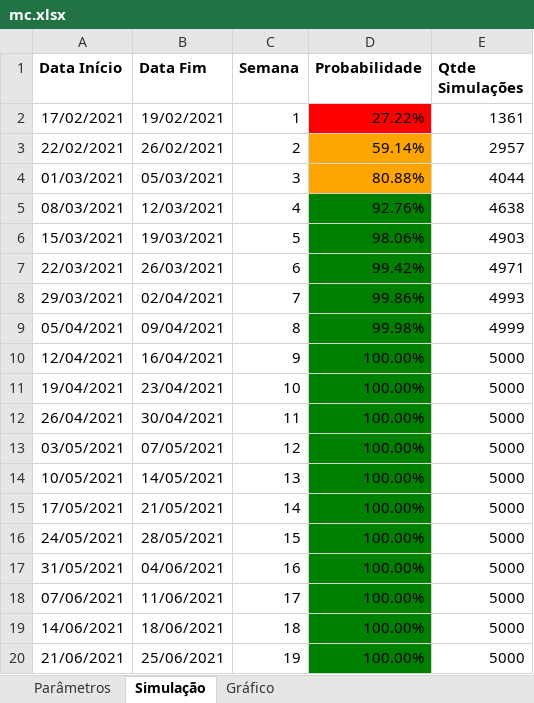
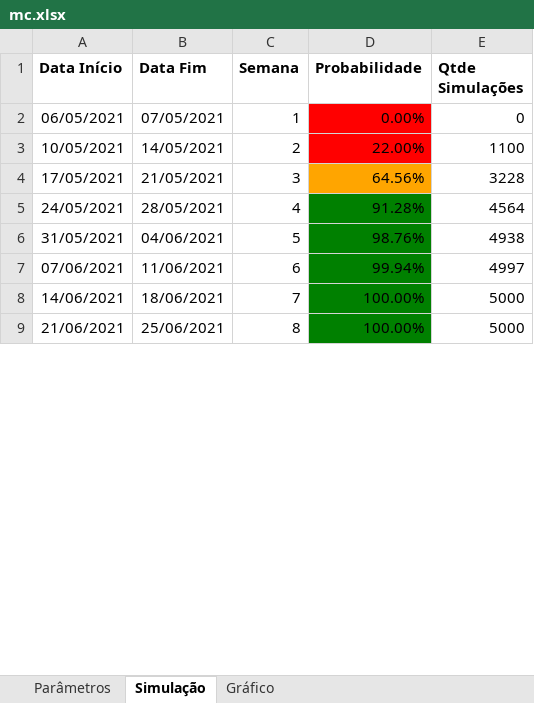
Before and after one commit to leandrolee/jira-issues-collector, an Excel workbook: mc.xlsx, sheet Simulação, drawn as a sheet; only a part is shown; values as stored, in another font and other column widths than the file's, no borders; charts and pictures not drawn; removed rows and columns are numbered as before the commit, all else as after; the diff covers the shown part only; the diff names each change by its address in the sheet, - before the commit and + after, or states it on an @@ line.

```diff
--- a/mc.xlsx (sheet Simulação)
+++ b/mc.xlsx (sheet Simulação)
-row 2: 17/02/2021 | 19/02/2021 | 1 | 27.22% | 1361
-row 3: 22/02/2021 | 26/02/2021 | 2 | 59.14% | 2957
-row 4: 01/03/2021 | 05/03/2021 | 3 | 80.88% | 4044
-row 5: 08/03/2021 | 12/03/2021 | 4 | 92.76% | 4638
-row 6: 15/03/2021 | 19/03/2021 | 5 | 98.06% | 4903
-row 7: 22/03/2021 | 26/03/2021 | 6 | 99.42% | 4971
-row 8: 29/03/2021 | 02/04/2021 | 7 | 99.86% | 4993
-row 9: 05/04/2021 | 09/04/2021 | 8 | 99.98% | 4999
-row 10: 12/04/2021 | 16/04/2021 | 9 | 100.00% | 5000
-row 11: 19/04/2021 | 23/04/2021 | 10 | 100.00% | 5000
-row 12: 26/04/2021 | 30/04/2021 | 11 | 100.00% | 5000
-row 13: 03/05/2021 | 07/05/2021 | 12 | 100.00% | 5000
+row 2: 06/05/2021 | 07/05/2021 | 1 | 0.00% | 0
-C3 (Semana): 13
+C3 (Semana): 2
-D3 (Probabilidade): 100.00%
+D3 (Probabilidade): 22.00%
-D3 fill: #008000
+D3 fill: #FF0000
-E3 (Qtde Simulações): 5000
+E3 (Qtde Simulações): 1100
-C4 (Semana): 14
+C4 (Semana): 3
-D4 (Probabilidade): 100.00%
+D4 (Probabilidade): 64.56%
-D4 fill: #008000
+D4 fill: #FFA500
-E4 (Qtde Simulações): 5000
+E4 (Qtde Simulações): 3228
-C5 (Semana): 15
+C5 (Semana): 4
-D5 (Probabilidade): 100.00%
+D5 (Probabilidade): 91.28%
-E5 (Qtde Simulações): 5000
+E5 (Qtde Simulações): 4564
-C6 (Semana): 16
+C6 (Semana): 5
-D6 (Probabilidade): 100.00%
+D6 (Probabilidade): 98.76%
-E6 (Qtde Simulações): 5000
+E6 (Qtde Simulações): 4938
-C7 (Semana): 17
+C7 (Semana): 6
-D7 (Probabilidade): 100.00%
+D7 (Probabilidade): 99.94%
-E7 (Qtde Simulações): 5000
+E7 (Qtde Simulações): 4997
-C8 (Semana): 18
+C8 (Semana): 7
-C9 (Semana): 19
+C9 (Semana): 8
```
Also changed, not shown: 11 added rows and 1 edited cell elsewhere in this sheet, charts or pictures, 1 other file.
